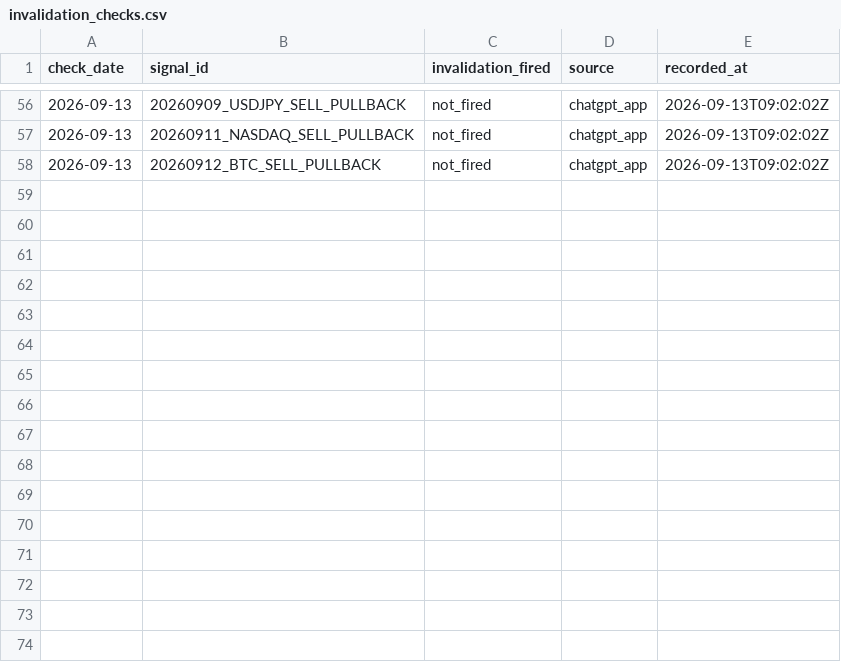
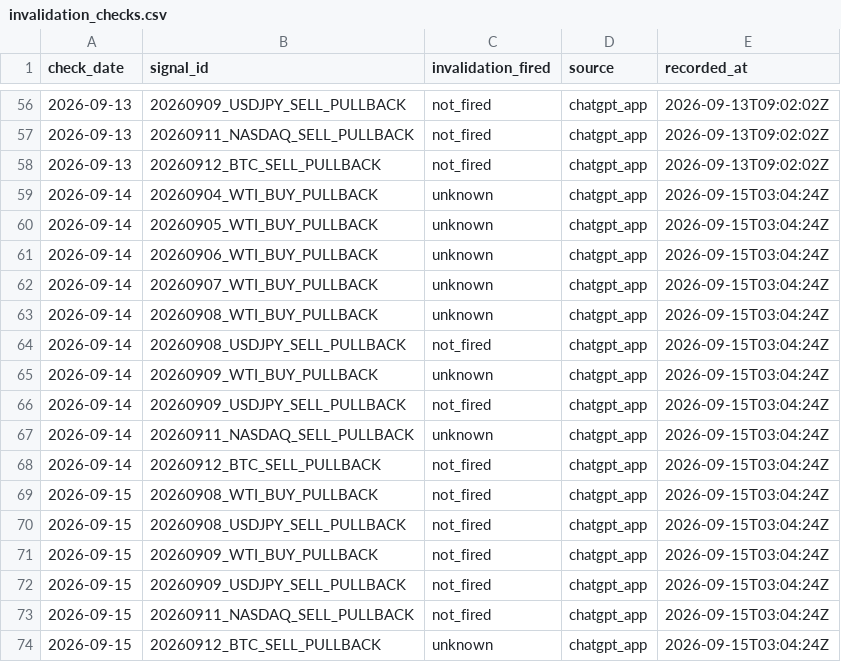
Before and after one commit to Tadaim2tk/tactical-swing-os, a CSV file: data/invalidation_checks.csv, drawn as a sheet; only a part is shown, gaps mark what is left out; the diff names each change by its address in the sheet, - before the commit and + after, or states it on an @@ line.

```diff
--- a/data/invalidation_checks.csv
+++ b/data/invalidation_checks.csv
+row 59: 2026-09-14 | 20260904_WTI_BUY_PULLBACK | unknown | chatgpt_app | 2026-09-15T03:04:24Z
+row 60: 2026-09-14 | 20260905_WTI_BUY_PULLBACK | unknown | chatgpt_app | 2026-09-15T03:04:24Z
+row 61: 2026-09-14 | 20260906_WTI_BUY_PULLBACK | unknown | chatgpt_app | 2026-09-15T03:04:24Z
+row 62: 2026-09-14 | 20260907_WTI_BUY_PULLBACK | unknown | chatgpt_app | 2026-09-15T03:04:24Z
+row 63: 2026-09-14 | 20260908_WTI_BUY_PULLBACK | unknown | chatgpt_app | 2026-09-15T03:04:24Z
+row 64: 2026-09-14 | 20260908_USDJPY_SELL_PULLBACK | not_fired | chatgpt_app | 2026-09-15T03:04:24Z
+row 65: 2026-09-14 | 20260909_WTI_BUY_PULLBACK | unknown | chatgpt_app | 2026-09-15T03:04:24Z
+row 66: 2026-09-14 | 20260909_USDJPY_SELL_PULLBACK | not_fired | chatgpt_app | 2026-09-15T03:04:24Z
+row 67: 2026-09-14 | 20260911_NASDAQ_SELL_PULLBACK | unknown | chatgpt_app | 2026-09-15T03:04:24Z
+row 68: 2026-09-14 | 20260912_BTC_SELL_PULLBACK | not_fired | chatgpt_app | 2026-09-15T03:04:24Z
+row 69: 2026-09-15 | 20260908_WTI_BUY_PULLBACK | not_fired | chatgpt_app | 2026-09-15T03:04:24Z
+row 70: 2026-09-15 | 20260908_USDJPY_SELL_PULLBACK | not_fired | chatgpt_app | 2026-09-15T03:04:24Z
+row 71: 2026-09-15 | 20260909_WTI_BUY_PULLBACK | not_fired | chatgpt_app | 2026-09-15T03:04:24Z
+row 72: 2026-09-15 | 20260909_USDJPY_SELL_PULLBACK | not_fired | chatgpt_app | 2026-09-15T03:04:24Z
+row 73: 2026-09-15 | 20260911_NASDAQ_SELL_PULLBACK | not_fired | chatgpt_app | 2026-09-15T03:04:24Z
+row 74: 2026-09-15 | 20260912_BTC_SELL_PULLBACK | unknown | chatgpt_app | 2026-09-15T03:04:24Z
```
Also changed, not shown: data/crypto_grounds_observations.csv, data/expected_r_basis.csv, 6 other files.
